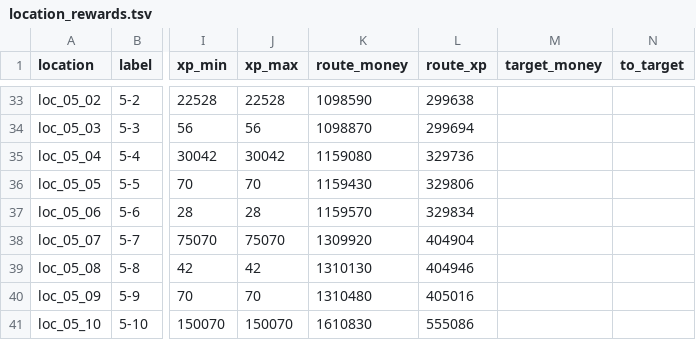
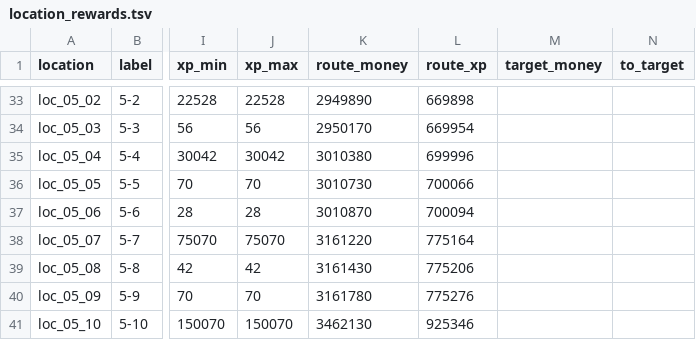
Before and after one commit to BarVit/UnityHomeWorks, a TSV file: Flappy Terminator/Assets/Data/Reports/location_rewards.tsv, drawn as a sheet; only a part is shown, gaps mark what is left out; the diff covers the shown part only; the diff names each change by its address in the sheet, - before the commit and + after, or states it on an @@ line.

```diff
--- a/Flappy Terminator/Assets/Data/Reports/location_rewards.tsv
+++ b/Flappy Terminator/Assets/Data/Reports/location_rewards.tsv
-K33 (route_money): 1098590
+K33 (route_money): 2949890
-L33 (route_xp): 299638
+L33 (route_xp): 669898
-K34 (route_money): 1098870
+K34 (route_money): 2950170
-L34 (route_xp): 299694
+L34 (route_xp): 669954
-K35 (route_money): 1159080
+K35 (route_money): 3010380
-L35 (route_xp): 329736
+L35 (route_xp): 699996
-K36 (route_money): 1159430
+K36 (route_money): 3010730
-L36 (route_xp): 329806
+L36 (route_xp): 700066
-K37 (route_money): 1159570
+K37 (route_money): 3010870
-L37 (route_xp): 329834
+L37 (route_xp): 700094
-K38 (route_money): 1309920
+K38 (route_money): 3161220
-L38 (route_xp): 404904
+L38 (route_xp): 775164
-K39 (route_money): 1310130
+K39 (route_money): 3161430
-L39 (route_xp): 404946
+L39 (route_xp): 775206
-K40 (route_money): 1310480
+K40 (route_money): 3161780
-L40 (route_xp): 405016
+L40 (route_xp): 775276
-K41 (route_money): 1610830
+K41 (route_money): 3462130
-L41 (route_xp): 555086
+L41 (route_xp): 925346
```
Also changed, not shown: 62 edited cells elsewhere in this file, 8 other files.
